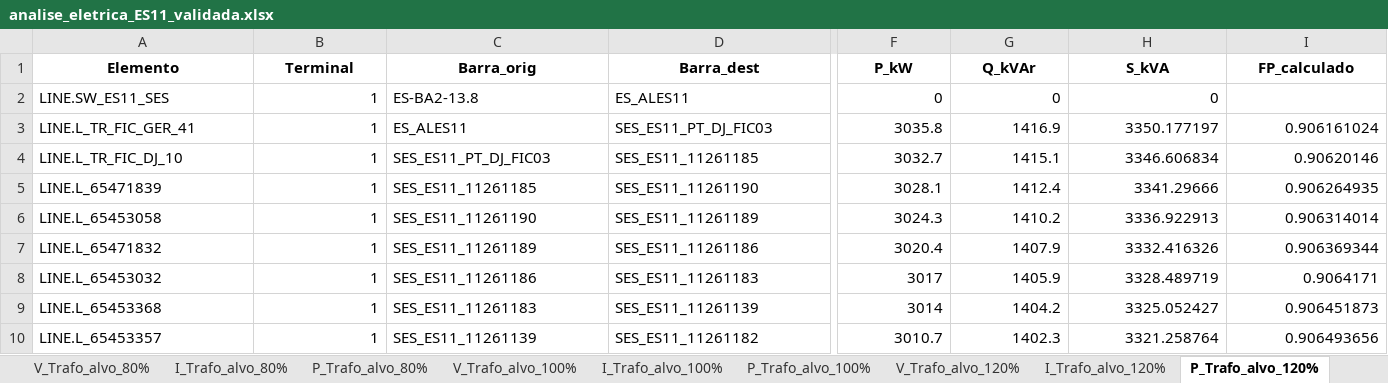
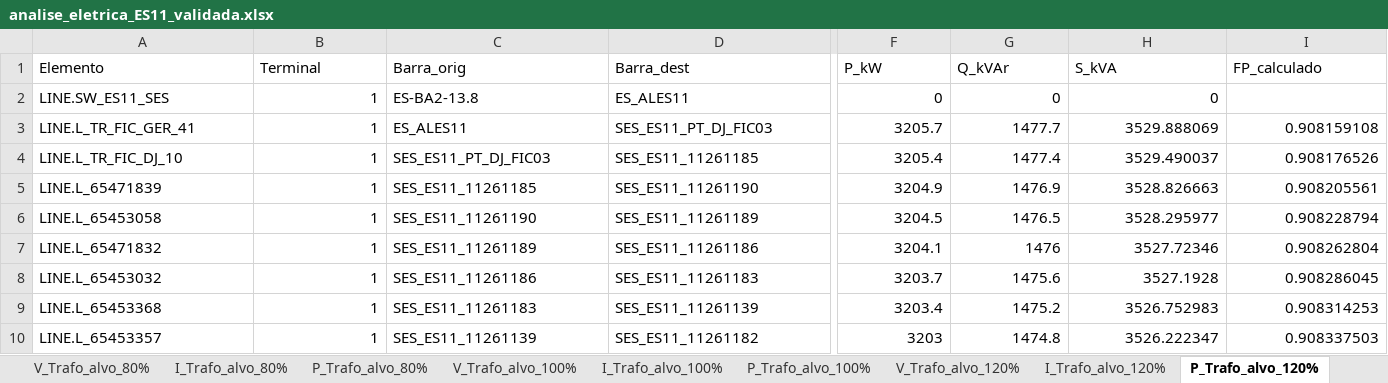
Before and after one commit to CaikeRabis/alimentador_ic, an Excel workbook: analise_eletrica_ES11_validada.xlsx, sheet P_Trafo_alvo_120%, drawn as a sheet; only a part is shown, gaps mark what is left out; values as stored, in another font and other column widths than the file's, no borders; the diff covers the shown part only; the diff names each change by its address in the sheet, - before the commit and + after, or states it on an @@ line.

```diff
--- a/analise_eletrica_ES11_validada.xlsx (sheet P_Trafo_alvo_120%)
+++ b/analise_eletrica_ES11_validada.xlsx (sheet P_Trafo_alvo_120%)
@@ A1:I1 bold: on → off, alignment: center → left @@
-F3 (P_kW): 3035.8
+F3 (P_kW): 3205.7
-G3 (Q_kVAr): 1416.9
+G3 (Q_kVAr): 1477.7
-H3 (S_kVA): 3350.177197
+H3 (S_kVA): 3529.888069
-I3 (FP_calculado): 0.906161024
+I3 (FP_calculado): 0.908159108
-F4 (P_kW): 3032.7
+F4 (P_kW): 3205.4
-G4 (Q_kVAr): 1415.1
+G4 (Q_kVAr): 1477.4
-H4 (S_kVA): 3346.606834
+H4 (S_kVA): 3529.490037
-I4 (FP_calculado): 0.90620146
+I4 (FP_calculado): 0.908176526
-F5 (P_kW): 3028.1
+F5 (P_kW): 3204.9
-G5 (Q_kVAr): 1412.4
+G5 (Q_kVAr): 1476.9
-H5 (S_kVA): 3341.29666
+H5 (S_kVA): 3528.826663
-I5 (FP_calculado): 0.906264935
+I5 (FP_calculado): 0.908205561
-F6 (P_kW): 3024.3
+F6 (P_kW): 3204.5
-G6 (Q_kVAr): 1410.2
+G6 (Q_kVAr): 1476.5
-H6 (S_kVA): 3336.922913
+H6 (S_kVA): 3528.295977
-I6 (FP_calculado): 0.906314014
+I6 (FP_calculado): 0.908228794
-F7 (P_kW): 3020.4
+F7 (P_kW): 3204.1
-G7 (Q_kVAr): 1407.9
+G7 (Q_kVAr): 1476
-H7 (S_kVA): 3332.416326
+H7 (S_kVA): 3527.72346
-I7 (FP_calculado): 0.906369344
+I7 (FP_calculado): 0.908262804
-F8 (P_kW): 3017
+F8 (P_kW): 3203.7
-G8 (Q_kVAr): 1405.9
+G8 (Q_kVAr): 1475.6
-H8 (S_kVA): 3328.489719
+H8 (S_kVA): 3527.1928
-I8 (FP_calculado): 0.9064171
+I8 (FP_calculado): 0.908286045
-F9 (P_kW): 3014
+F9 (P_kW): 3203.4
-G9 (Q_kVAr): 1404.2
+G9 (Q_kVAr): 1475.2
-H9 (S_kVA): 3325.052427
+H9 (S_kVA): 3526.752983
-I9 (FP_calculado): 0.906451873
+I9 (FP_calculado): 0.908314253
-F10 (P_kW): 3010.7
+F10 (P_kW): 3203
-G10 (Q_kVAr): 1402.3
+G10 (Q_kVAr): 1474.8
-H10 (S_kVA): 3321.258764
+H10 (S_kVA): 3526.222347
-I10 (FP_calculado): 0.906493656
+I10 (FP_calculado): 0.908337503
```
Also changed, not shown: 1656 edited cells and cell formats elsewhere in this sheet, sheet V_Trafo_alvo_120%, sheet V_Rede_80%, sheet V_Trafo_alvo_50%, sheet V_Base_60%, sheet V_Trafo_alvo_80%, sheet V_Trafo_alvo_150%, 28 more sheets, other sheet tabs, resultados/comparacao_ceilandia/comparativo_CN15_vs_CN12.xlsx, resumo_consolidado_alimentadores.xlsx, 54 other files.
